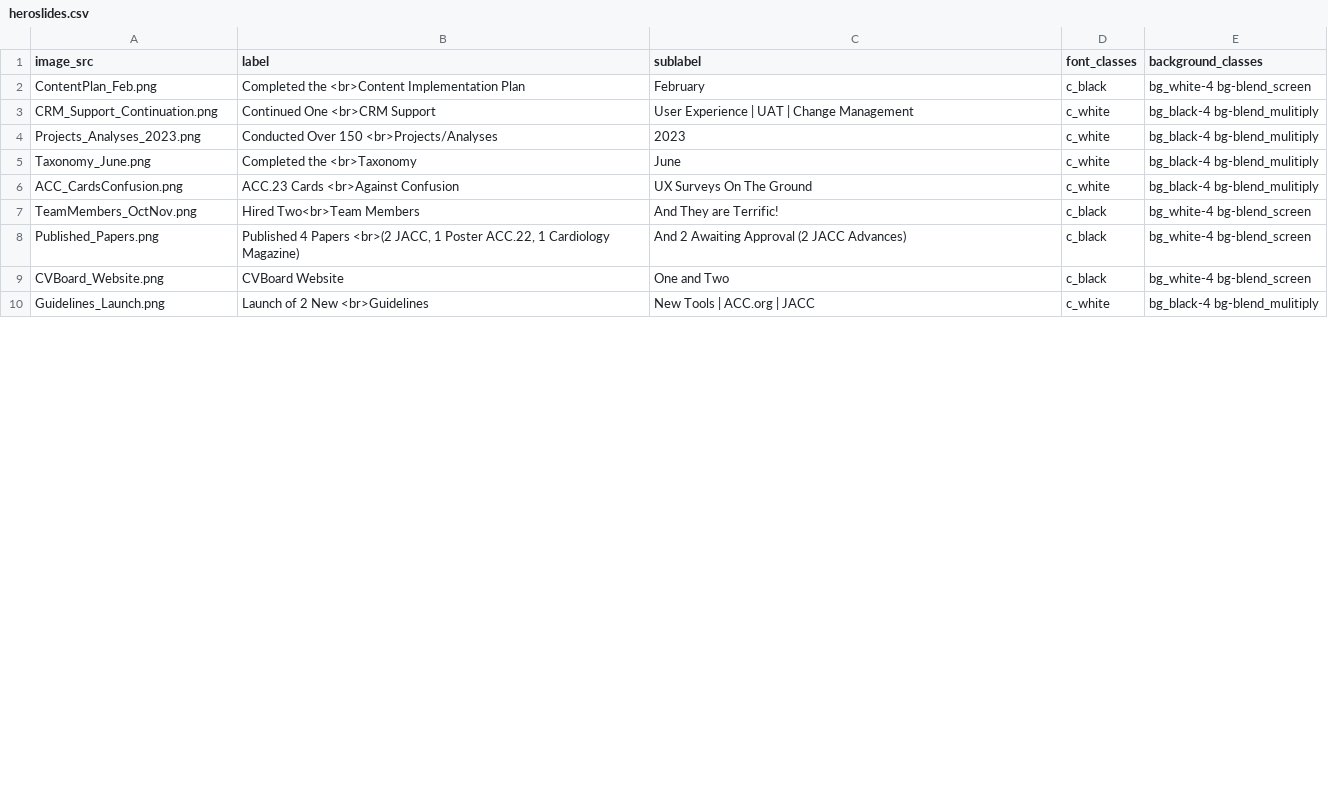
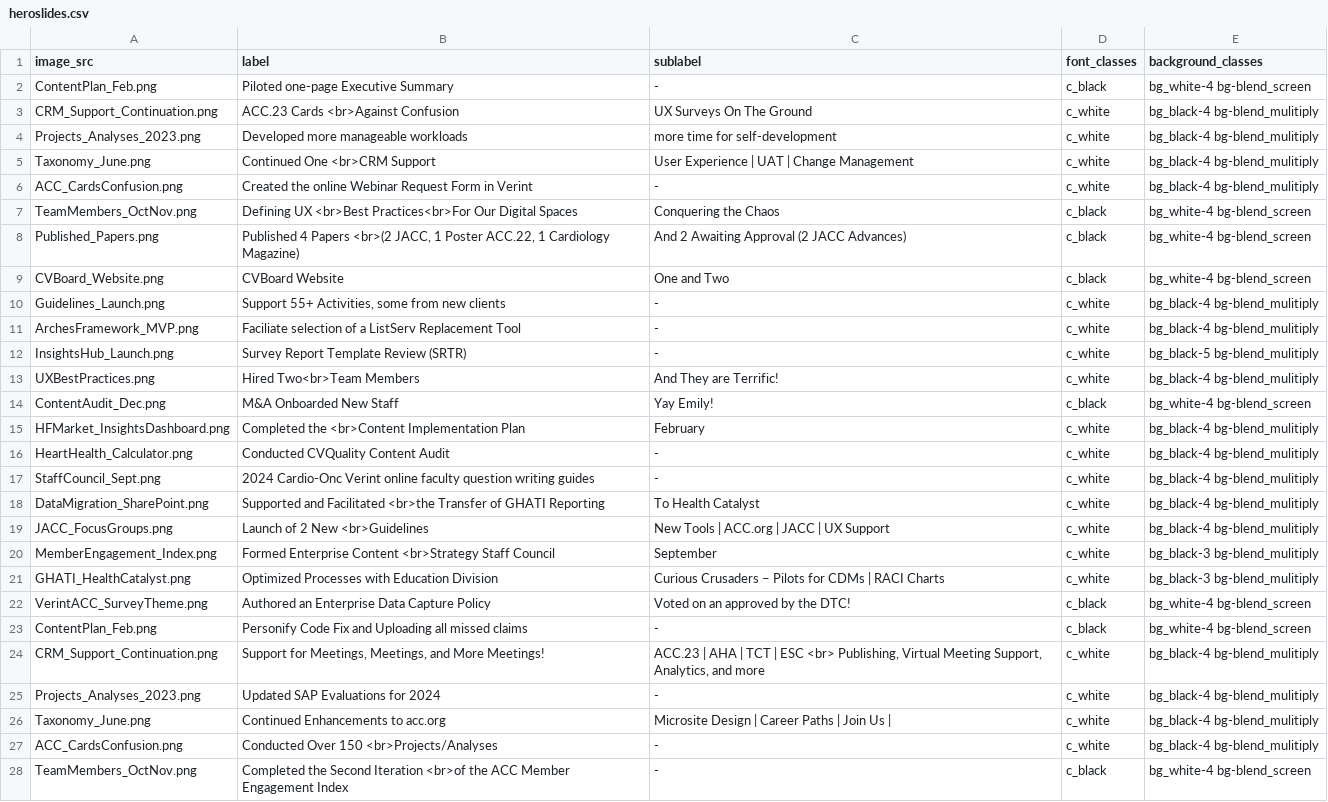
Before and after one commit to ACC-Style/PrototypingACCorg, a CSV file: _data/heroslides.csv, drawn as a sheet; only a part is shown; the diff covers the shown part only.

Commit message:
new slides

```diff
--- a/_data/heroslides.csv
+++ b/_data/heroslides.csv
@@ -1,7 +1,7 @@
 image_src,label,sublabel,font_classes,background_classes
-ContentPlan_Feb.png,Completed the <br>Content Implementation Plan,February,c_black,bg_white-4 bg-blend_screen
-CRM_Support_Continuation.png,Continued One <br>CRM Support,User Experience | UAT | Change Management,c_white,bg_black-4 bg-blend_mulitiply
-"Projects_Analyses_2023.png","Conducted Over 150 <br>Projects/Analyses","2023",c_white,bg_black-4 bg-blend_mulitiply
-Taxonomy_June.png,Completed the <br>Taxonomy,June,c_white,bg_black-4 bg-blend_mulitiply
-ACC_CardsConfusion.png,ACC.23 Cards <br>Against Confusion,UX Surveys On The Ground,c_white,bg_black-4 bg-blend_mulitiply
-TeamMembers_OctNov.png,Hired Two<br>Team Members,And They are Terrific!,c_black,bg_white-4 bg-blend_screen
+ContentPlan_Feb.png,Piloted one-page Executive Summary,-,c_black,bg_white-4 bg-blend_screen
+CRM_Support_Continuation.png,ACC.23 Cards <br>Against Confusion,UX Surveys On The Ground,c_white,bg_black-4 bg-blend_mulitiply
+Projects_Analyses_2023.png,Developed more manageable workloads ,more time for self-development,c_white,bg_black-4 bg-blend_mulitiply
+Taxonomy_June.png,Continued One <br>CRM Support,User Experience | UAT | Change Management,c_white,bg_black-4 bg-blend_mulitiply
+ACC_CardsConfusion.png,Created the online Webinar Request Form in Verint,-,c_white,bg_black-4 bg-blend_mulitiply
+TeamMembers_OctNov.png,Defining UX <br>Best Practices<br>For Our Digital Spaces, Conquering the Chaos,c_black,bg_white-4 bg-blend_screen
@@ -9,2 +9,20 @@ TeamMembers_OctNov.png,Hired Two<br>Team Members,And They are Terrific!,c_black,
 CVBoard_Website.png,CVBoard Website,One and Two,c_black,bg_white-4 bg-blend_screen
-Guidelines_Launch.png,Launch of 2 New <br>Guidelines,New Tools | ACC.org | JACC, c_white,bg_black-4 bg-blend_mulitiply
+Guidelines_Launch.png,"Support 55+ Activities, some from new clients",-, c_white,bg_black-4 bg-blend_mulitiply
+ArchesFramework_MVP.png,Faciliate selection of a ListServ Replacement Tool,-,c_white,bg_black-4 bg-blend_mulitiply
+InsightsHub_Launch.png,Survey Report Template Review (SRTR),-,c_white,bg_black-5 bg-blend_mulitiply
+UXBestPractices.png,Hired Two<br>Team Members,And They are Terrific!,c_white,bg_black-4 bg-blend_mulitiply
+ContentAudit_Dec.png,M&A Onboarded New Staff,Yay Emily!,c_black,bg_white-4 bg-blend_screen
+HFMarket_InsightsDashboard.png,Completed the <br>Content Implementation Plan,February,c_white,bg_black-4 bg-blend_mulitiply
+HeartHealth_Calculator.png,Conducted CVQuality Content Audit,-,c_white,bg_black-4 bg-blend_mulitiply
+StaffCouncil_Sept.png,2024 Cardio-Onc Verint online faculty question writing guides,-,c_white,bg_black-4 bg-blend_mulitiply
+DataMigration_SharePoint.png,Supported and Facilitated <br>the Transfer of GHATI Reporting,To Health Catalyst,c_white,bg_black-4 bg-blend_mulitiply
+JACC_FocusGroups.png,Launch of 2 New <br>Guidelines,New Tools | ACC.org | JACC | UX Support,c_white,bg_black-4 bg-blend_mulitiply
+MemberEngagement_Index.png,Formed Enterprise Content <br>Strategy Staff Council,September,c_white,bg_black-3 bg-blend_mulitiply
+GHATI_HealthCatalyst.png,Optimized Processes with Education Division,Curious Crusaders – Pilots for CDMs | RACI Charts,c_white,bg_black-3 bg-blend_mulitiply
+VerintACC_SurveyTheme.png,Authored an Enterprise Data Capture Policy,Voted on an approved by the DTC!,c_black,bg_white-4 bg-blend_screen
+ContentPlan_Feb.png,Personify Code Fix and Uploading all missed claims,-,c_black,bg_white-4 bg-blend_screen
+CRM_Support_Continuation.png,"Support for Meetings, Meetings, and More Meetings!","ACC.23 | AHA | TCT | ESC <br> Publishing, Virtual Meeting Support, Analytics, and more",c_white,bg_black-4 bg-blend_mulitiply
+Projects_Analyses_2023.png,Updated SAP Evaluations for 2024,-,c_white,bg_black-4 bg-blend_mulitiply
+Taxonomy_June.png,Continued Enhancements to acc.org,Microsite Design | Career Paths | Join Us | ,c_white,bg_black-4 bg-blend_mulitiply
+ACC_CardsConfusion.png,Conducted Over 150 <br>Projects/Analyses,-,c_white,bg_black-4 bg-blend_mulitiply
+TeamMembers_OctNov.png,Completed the Second Iteration <br>of the ACC Member Engagement Index,-,c_black,bg_white-4 bg-blend_screen
```
Also changed, not shown: 8 added rows, 1 removed row and 23 edited cells elsewhere in this file.
